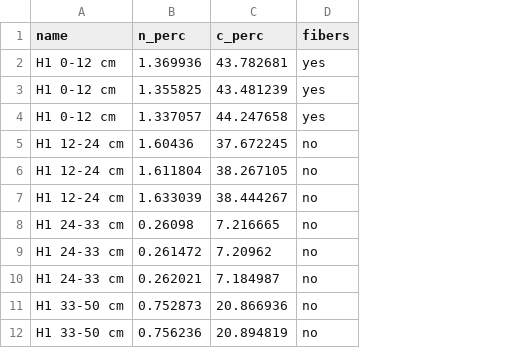
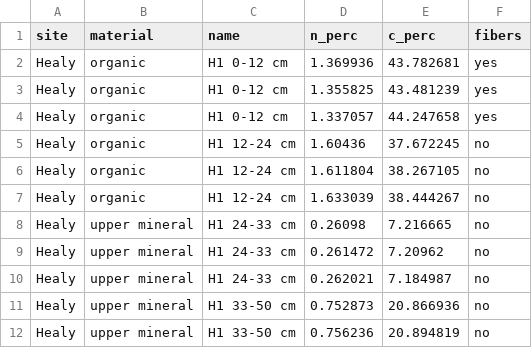
Before and after one commit to Erin-Rooney/FTC-FTICR, a CSV file: processed/emsl_cn.csv, drawn as a sheet; only a part is shown; the diff names each change by its address in the sheet, - before the commit and + after, or states it on an @@ line.

Commit message:
CN data

```diff
--- a/processed/emsl_cn.csv
+++ b/processed/emsl_cn.csv
+column A (site), rows 2-12: all Healy
+column B (material), rows 2-12: organic | organic | organic | organic | organic | organic | upper mineral | upper mineral | upper mineral | upper mineral | upper mineral
```
Also changed, not shown: 2 other files.
